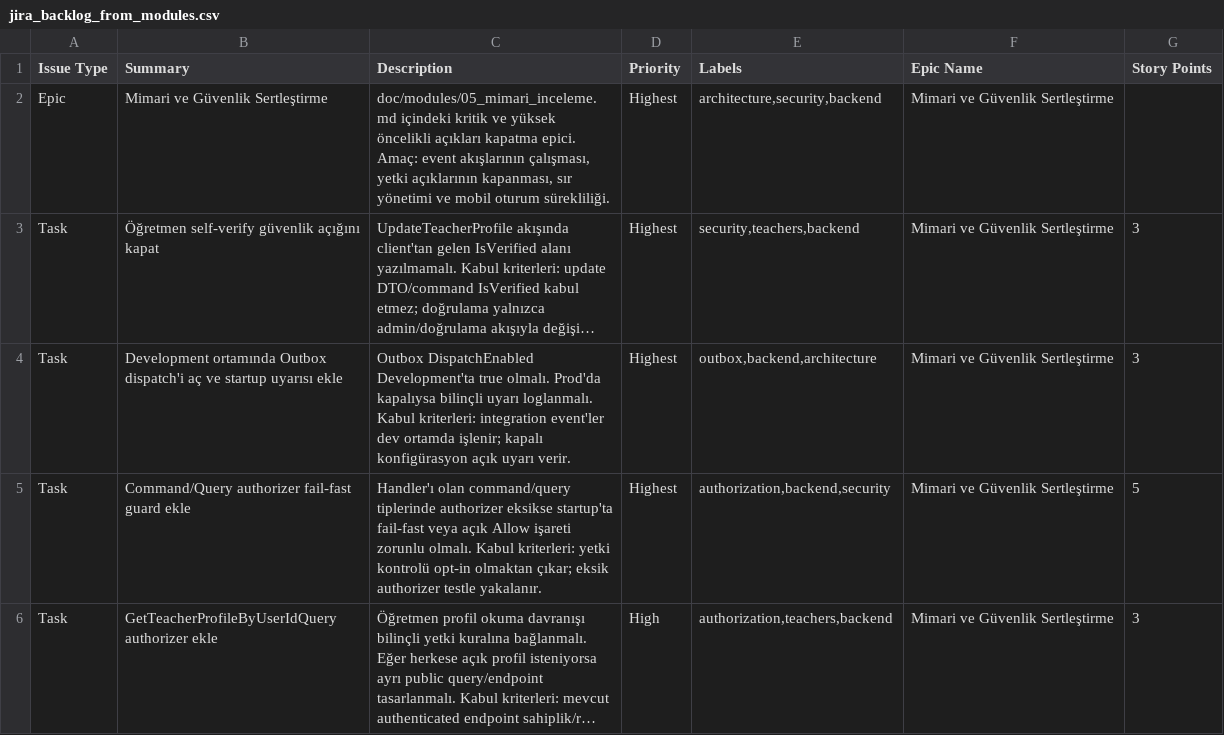
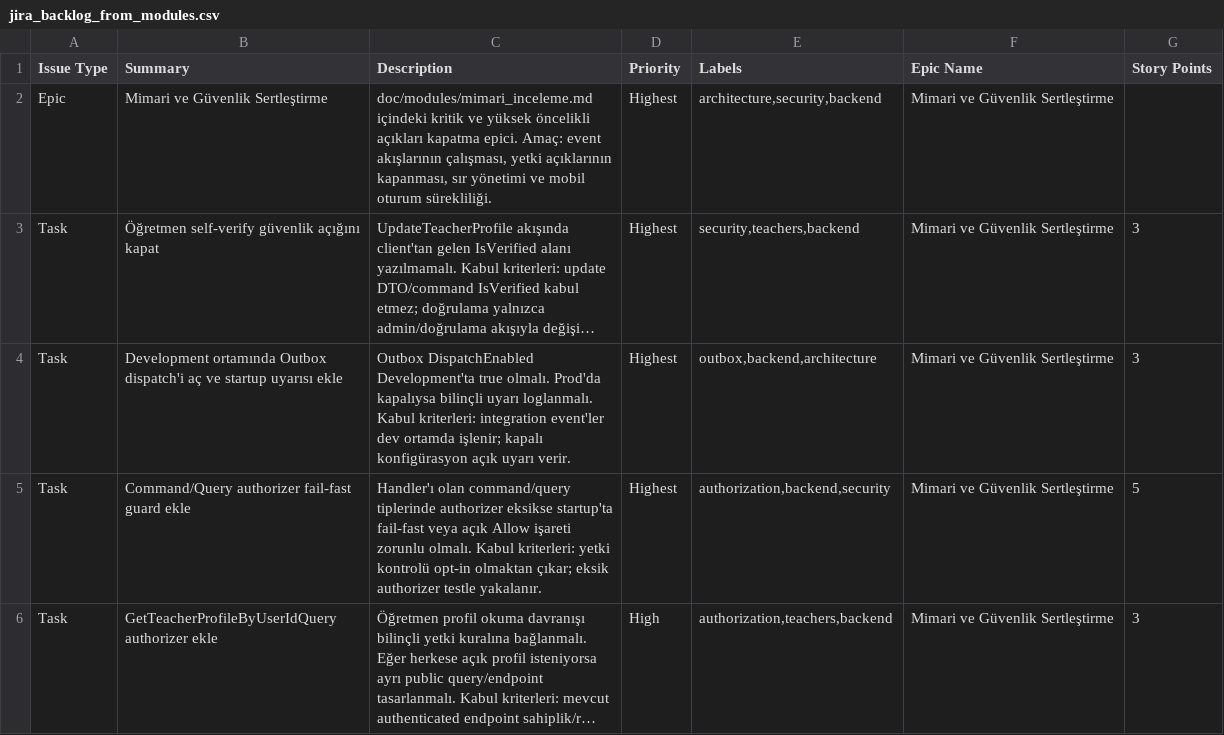
Before and after one commit to furkangk/EgitimUssu, a CSV file: doc/jira_backlog_from_modules.csv, drawn as a sheet; only a part is shown; long unchanged cells end in …; the diff covers the shown part only; the diff names each change by its address in the sheet, - before the commit and + after, or states it on an @@ line.

```diff
--- a/doc/jira_backlog_from_modules.csv
+++ b/doc/jira_backlog_from_modules.csv
-C2 (Description): doc/modules/05_mimari_inceleme.md içindeki kritik…
+C2 (Description): doc/modules/mimari_inceleme.md içindeki kritik…
```
Also changed, not shown: 4 edited cells elsewhere in this file, 59 other files.
